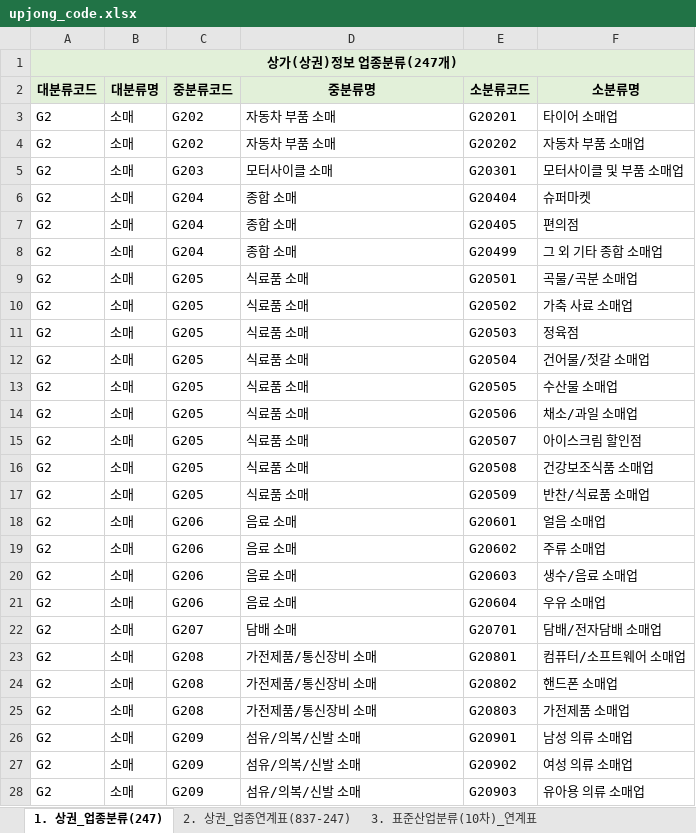
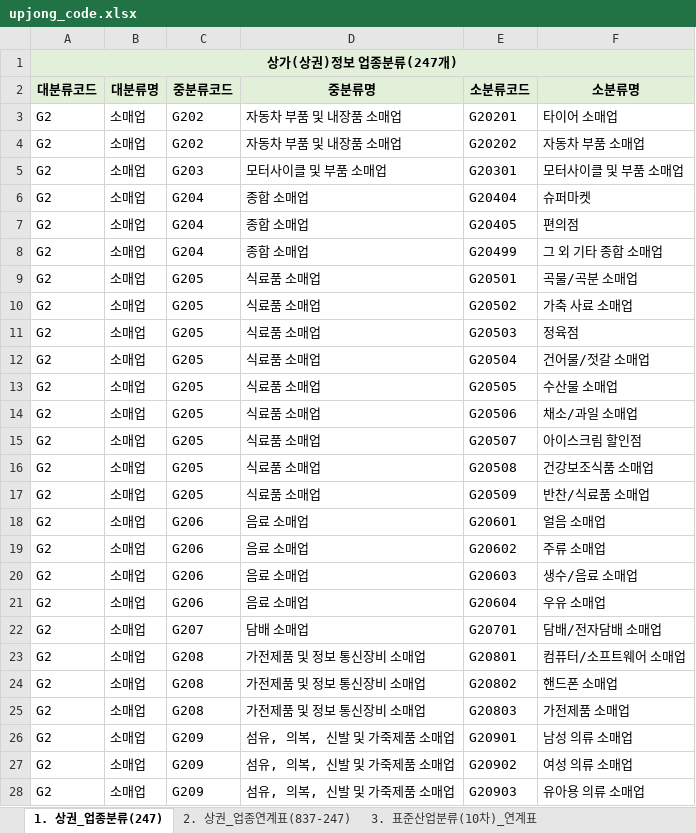
Before and after one commit to seongho00/TMRTeamProject, an Excel workbook: TMRTeamProjectPython/init/seoul_local_people/upjong_code.xlsx, sheet 1. 상권_업종분류(247), drawn as a sheet; only a part is shown; values as stored, in another font and other column widths than the file's, no borders; the diff covers the shown part only; the diff names each change by its address in the sheet, - before the commit and + after, or states it on an @@ line.

```diff
--- a/TMRTeamProjectPython/init/seoul_local_people/upjong_code.xlsx (sheet 1. 상권_업종분류(247))
+++ b/TMRTeamProjectPython/init/seoul_local_people/upjong_code.xlsx (sheet 1. 상권_업종분류(247))
-B3:B28 (대분류명): 소매
+B3:B28 (대분류명): 소매업
-D3:D4 (중분류명): 자동차 부품 소매
+D3:D4 (중분류명): 자동차 부품 및 내장품 소매업
-D5 (중분류명): 모터사이클 소매
+D5 (중분류명): 모터사이클 및 부품 소매업
-D6:D8 (중분류명): 종합 소매
+D6:D8 (중분류명): 종합 소매업
-D9:D17 (중분류명): 식료품 소매
+D9:D17 (중분류명): 식료품 소매업
-D18:D21 (중분류명): 음료 소매
+D18:D21 (중분류명): 음료 소매업
-D22 (중분류명): 담배 소매
+D22 (중분류명): 담배 소매업
-D23:D25 (중분류명): 가전제품/통신장비 소매
+D23:D25 (중분류명): 가전제품 및 정보 통신장비 소매업
-D26:D28 (중분류명): 섬유/의복/신발 소매
+D26:D28 (중분류명): 섬유, 의복, 신발 및 가죽제품 소매업
```
Also changed, not shown: 423 edited cells elsewhere in this sheet, 13 other files.
